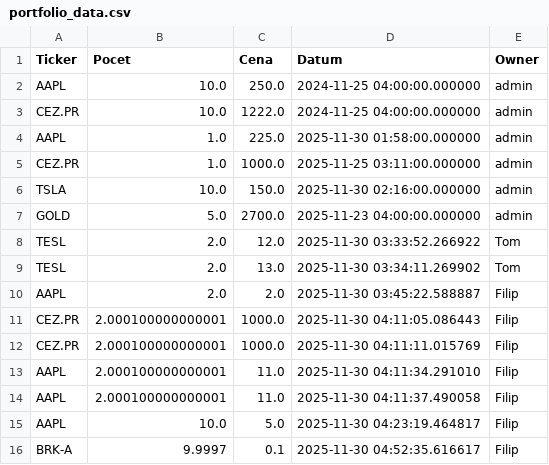
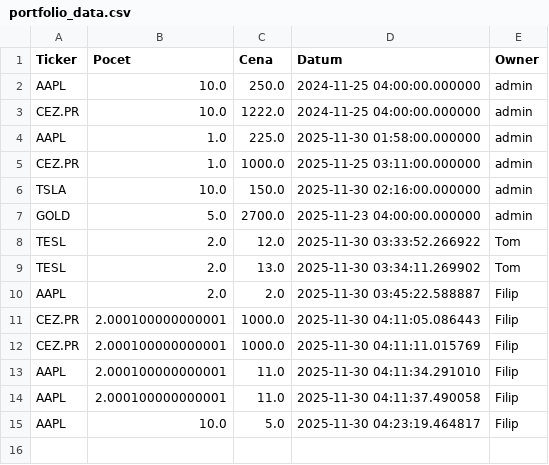
Before and after one commit to Poutniiik/Moje-Investice, a CSV file: portfolio_data.csv, drawn as a sheet.

Commit message:
Update Filip

```diff
--- a/portfolio_data.csv
+++ b/portfolio_data.csv
@@ -15,2 +15 @@ AAPL,2.000100000000001,11.0,2025-11-30 04:11:37.490058,Filip
 AAPL,10.0,5.0,2025-11-30 04:23:19.464817,Filip
-BRK-A,9.9997,0.1,2025-11-30 04:52:35.616617,Filip
```
